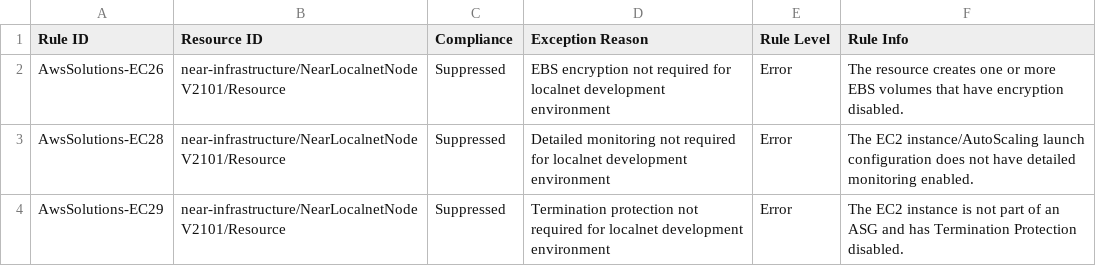
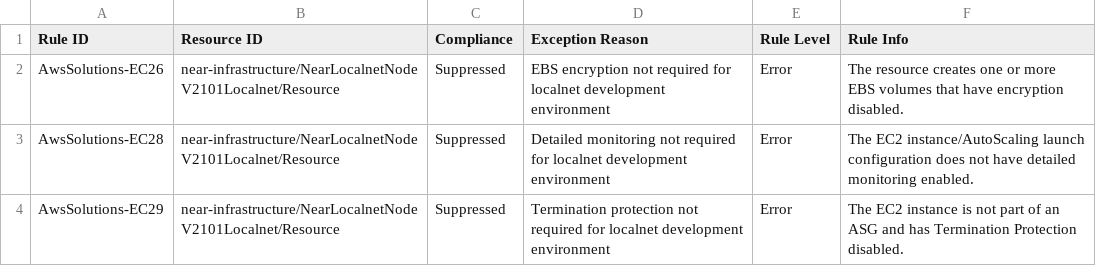
Before and after one commit to near-sandbox/AWSNodeRunner, a CSV file: lib/near/cdk.out/AwsSolutions-near-localnet-infrastructure-NagReport.csv, drawn as a sheet.

```diff
--- a/lib/near/cdk.out/AwsSolutions-near-localnet-infrastructure-NagReport.csv
+++ b/lib/near/cdk.out/AwsSolutions-near-localnet-infrastructure-NagReport.csv
@@ -1,4 +1,4 @@
 Rule ID,Resource ID,Compliance,Exception Reason,Rule Level,Rule Info
-"AwsSolutions-EC26","near-infrastructure/NearLocalnetNodeV2101/Resource","Suppressed","EBS encryption not required for localnet development environment","Error","The resource creates one or more EBS volumes that have encryption disabled."
-"AwsSolutions-EC28","near-infrastructure/NearLocalnetNodeV2101/Resource","Suppressed","Detailed monitoring not required for localnet development environment","Error","The EC2 instance/AutoScaling launch configuration does not have detailed monitoring enabled."
-"AwsSolutions-EC29","near-infrastructure/NearLocalnetNodeV2101/Resource","Suppressed","Termination protection not required for localnet development environment","Error","The EC2 instance is not part of an ASG and has Termination Protection disabled."
+"AwsSolutions-EC26","near-infrastructure/NearLocalnetNodeV2101Localnet/Resource","Suppressed","EBS encryption not required for localnet development environment","Error","The resource creates one or more EBS volumes that have encryption disabled."
+"AwsSolutions-EC28","near-infrastructure/NearLocalnetNodeV2101Localnet/Resource","Suppressed","Detailed monitoring not required for localnet development environment","Error","The EC2 instance/AutoScaling launch configuration does not have detailed monitoring enabled."
+"AwsSolutions-EC29","near-infrastructure/NearLocalnetNodeV2101Localnet/Resource","Suppressed","Termination protection not required for localnet development environment","Error","The EC2 instance is not part of an ASG and has Termination Protection disabled."
```
Also changed, not shown: 20 other files.
